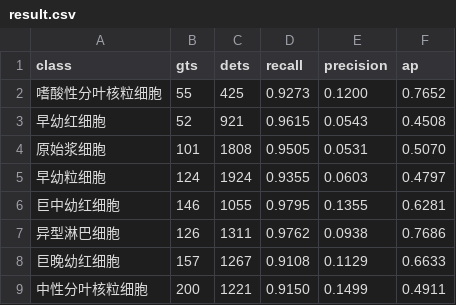
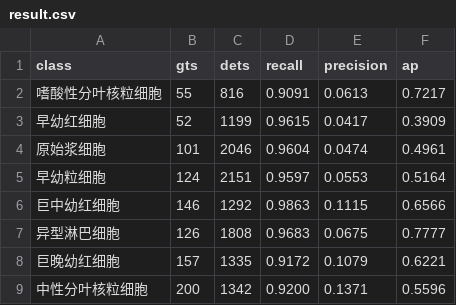
Before and after one commit to fountain-y/ranksortloss, a CSV file: result.csv, drawn as a sheet; only a part is shown; the diff covers the shown part only.

```diff
--- a/result.csv
+++ b/result.csv
@@ -1,9 +1,9 @@
 class,gts,dets,recall,precision,ap
-嗜酸性分叶核粒细胞,55,425,0.9273,0.1200,0.7652
-早幼红细胞,52,921,0.9615,0.0543,0.4508
-原始浆细胞,101,1808,0.9505,0.0531,0.5070
-早幼粒细胞,124,1924,0.9355,0.0603,0.4797
-巨中幼红细胞,146,1055,0.9795,0.1355,0.6281
-异型淋巴细胞,126,1311,0.9762,0.0938,0.7686
-巨晚幼红细胞,157,1267,0.9108,0.1129,0.6633
-中性分叶核粒细胞,200,1221,0.9150,0.1499,0.4911
+嗜酸性分叶核粒细胞,55,816,0.9091,0.0613,0.7217
+早幼红细胞,52,1199,0.9615,0.0417,0.3909
+原始浆细胞,101,2046,0.9604,0.0474,0.4961
+早幼粒细胞,124,2151,0.9597,0.0553,0.5164
+巨中幼红细胞,146,1292,0.9863,0.1115,0.6566
+异型淋巴细胞,126,1808,0.9683,0.0675,0.7777
+巨晚幼红细胞,157,1335,0.9172,0.1079,0.6221
+中性分叶核粒细胞,200,1342,0.9200,0.1371,0.5596
```
Also changed, not shown: 52 edited cells elsewhere in this file, 23 other files.
